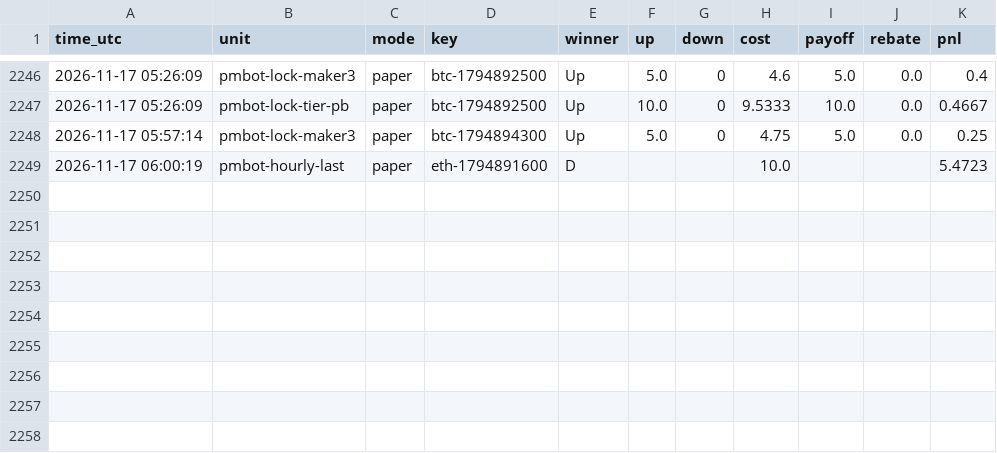
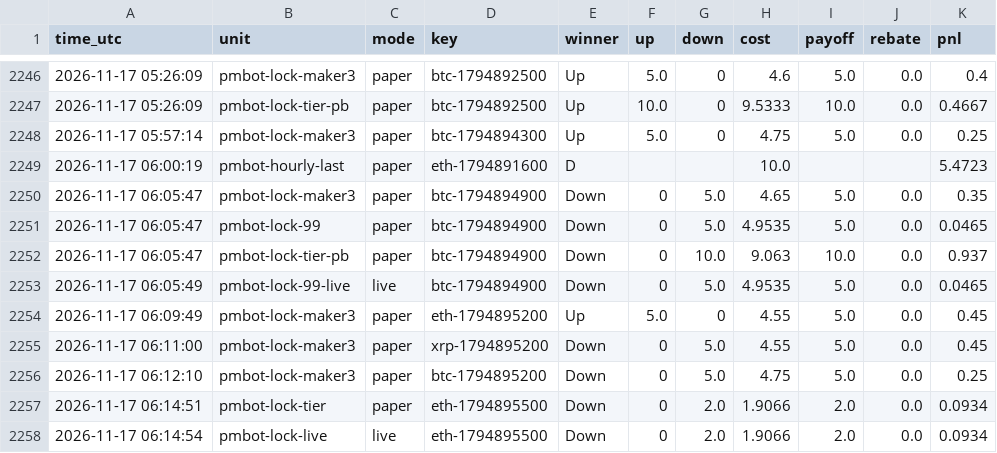
Before and after one commit to sanyamelnik1992-cloud/Polymarket-bot, a CSV file: settles.csv, drawn as a sheet; only a part is shown, gaps mark what is left out.

```diff
--- a/settles.csv
+++ b/settles.csv
@@ -2249 +2249,10 @@ time_utc,unit,mode,key,winner,up,down,cost,payoff,rebate,pnl
 2026-11-17 06:00:19,pmbot-hourly-last,paper,eth-1794891600,D,,,10.0,,,5.4723
+2026-11-17 06:05:47,pmbot-lock-maker3,paper,btc-1794894900,Down,0,5.0,4.65,5.0,0.0,0.35
+2026-11-17 06:05:47,pmbot-lock-99,paper,btc-1794894900,Down,0,5.0,4.9535,5.0,0.0,0.0465
+2026-11-17 06:05:47,pmbot-lock-tier-pb,paper,btc-1794894900,Down,0,10.0,9.063,10.0,0.0,0.937
+2026-11-17 06:05:49,pmbot-lock-99-live,live,btc-1794894900,Down,0,5.0,4.9535,5.0,0.0,0.0465
+2026-11-17 06:09:49,pmbot-lock-maker3,paper,eth-1794895200,Up,5.0,0,4.55,5.0,0.0,0.45
+2026-11-17 06:11:00,pmbot-lock-maker3,paper,xrp-1794895200,Down,0,5.0,4.55,5.0,0.0,0.45
+2026-11-17 06:12:10,pmbot-lock-maker3,paper,btc-1794895200,Down,0,5.0,4.75,5.0,0.0,0.25
+2026-11-17 06:14:51,pmbot-lock-tier,paper,eth-1794895500,Down,0,2.0,1.9066,2.0,0.0,0.0934
+2026-11-17 06:14:54,pmbot-lock-live,live,eth-1794895500,Down,0,2.0,1.9066,2.0,0.0,0.0934
```
Also changed, not shown: 13 other files.
